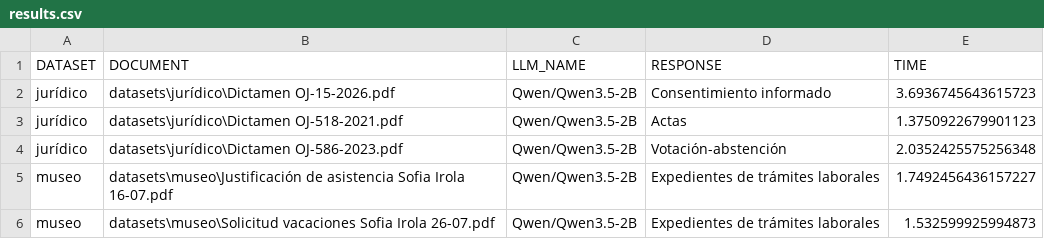
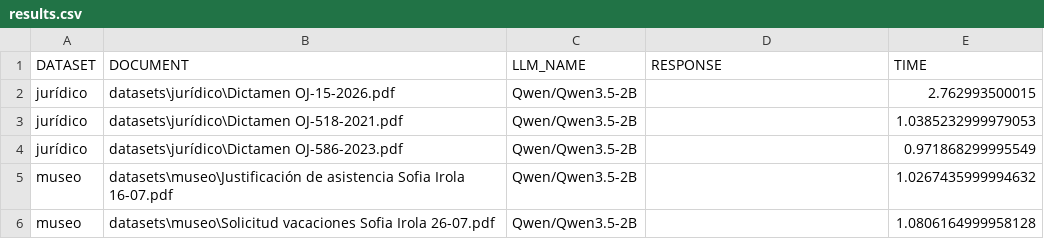
Before and after one commit to braunnymadrigal/record_series, a CSV file: results.csv, drawn as a sheet; only a part is shown; the diff covers the shown part only.

```diff
--- a/results.csv
+++ b/results.csv
@@ -1,11 +1,6 @@
 DATASET,DOCUMENT,LLM_NAME,RESPONSE,TIME
-jurídico,datasets\jurídico\Dictamen OJ-15-2026.pdf,Qwen/Qwen3.5-2B,"Consentimiento informado
-",3.6936745643615723
-jurídico,datasets\jurídico\Dictamen OJ-518-2021.pdf,Qwen/Qwen3.5-2B,"Actas
-",1.3750922679901123
-jurídico,datasets\jurídico\Dictamen OJ-586-2023.pdf,Qwen/Qwen3.5-2B,"Votación-abstención
-",2.0352425575256348
-museo,datasets\museo\Justificación de asistencia Sofia Irola 16-07.pdf,Qwen/Qwen3.5-2B,"Expedientes de trámites laborales
-",1.7492456436157227
-museo,datasets\museo\Solicitud vacaciones Sofia Irola 26-07.pdf,Qwen/Qwen3.5-2B,"Expedientes de trámites laborales
-",1.532599925994873
+jurídico,datasets\jurídico\Dictamen OJ-15-2026.pdf,Qwen/Qwen3.5-2B,,2.762993500015
+jurídico,datasets\jurídico\Dictamen OJ-518-2021.pdf,Qwen/Qwen3.5-2B,,1.0385232999979053
+jurídico,datasets\jurídico\Dictamen OJ-586-2023.pdf,Qwen/Qwen3.5-2B,,0.971868299995549
+museo,datasets\museo\Justificación de asistencia Sofia Irola 16-07.pdf,Qwen/Qwen3.5-2B,,1.0267435999994632
+museo,datasets\museo\Solicitud vacaciones Sofia Irola 26-07.pdf,Qwen/Qwen3.5-2B,,1.0806164999958128
```
Also changed, not shown: 10 added rows and 35 edited cells elsewhere in this file, llms.csv, records_series.csv, 1 other file.
